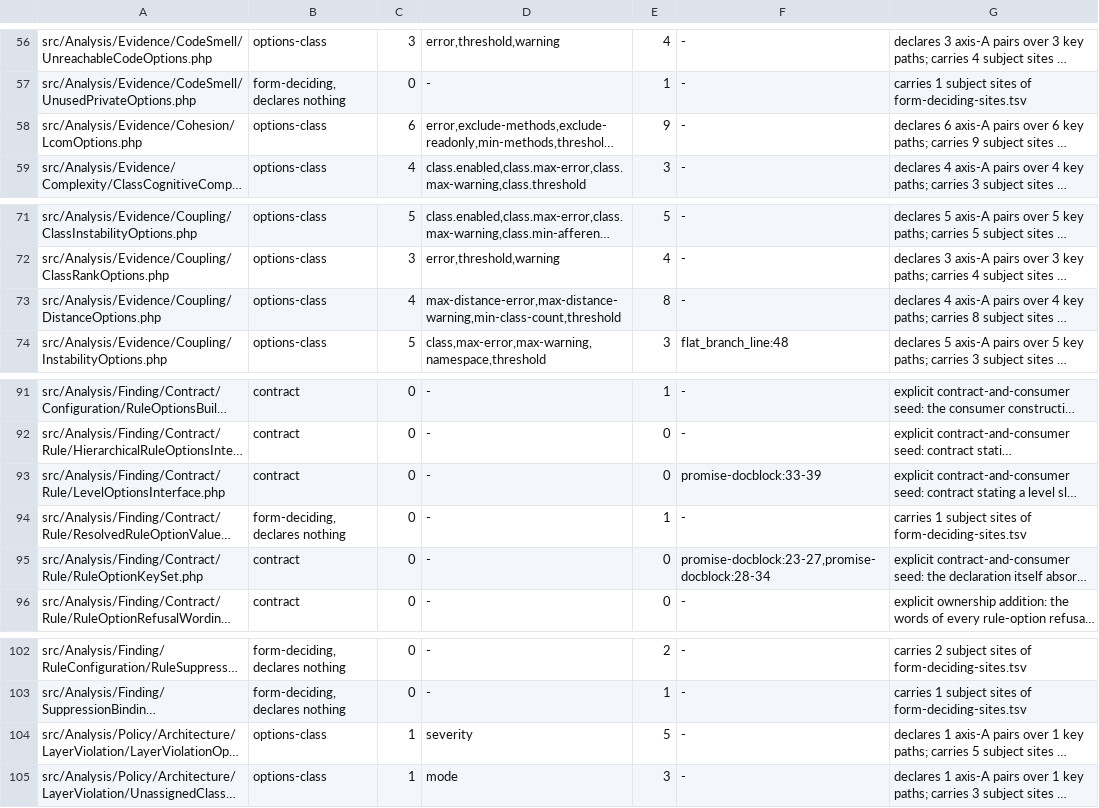
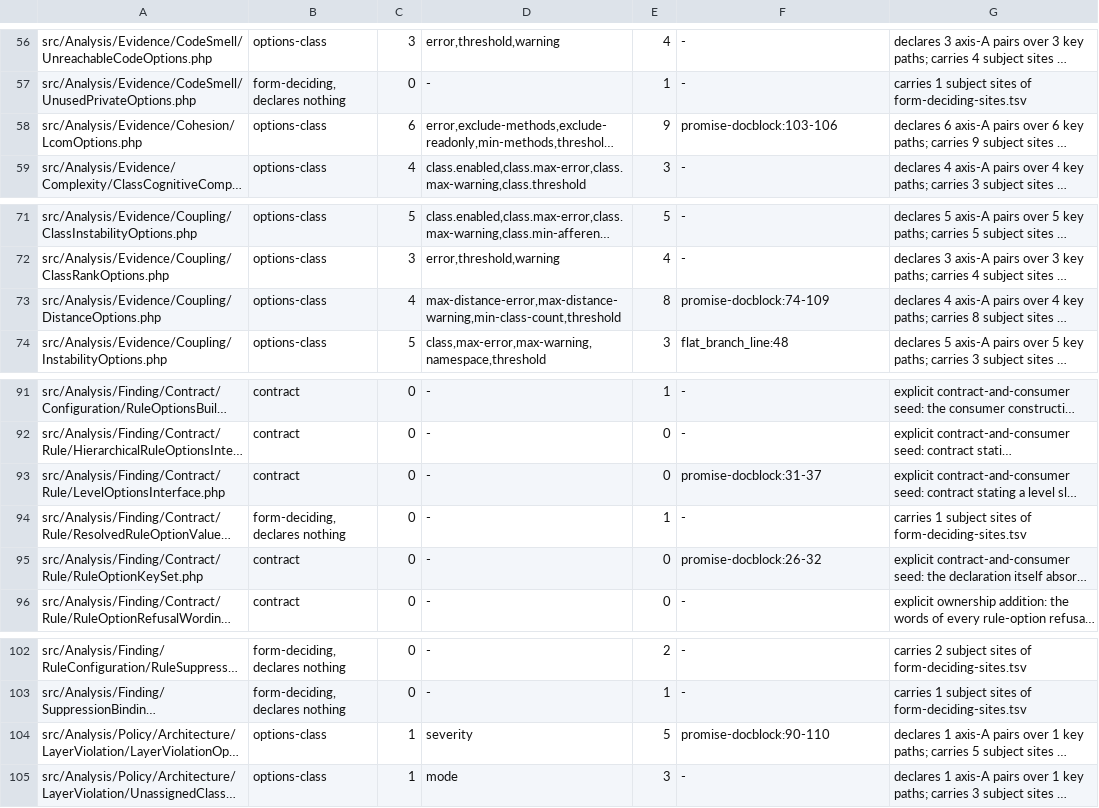
Before and after one commit to qualimetrix/qualimetrix, a TSV file: promise-effect/p1-file-set.tsv, drawn as a sheet; only a part is shown, gaps mark what is left out; long unchanged cells end in …; the diff names each change by its address in the sheet, - before the commit and + after, or states it on an @@ line.

```diff
--- a/promise-effect/p1-file-set.tsv
+++ b/promise-effect/p1-file-set.tsv
-F58: -
+F58: promise-docblock:103-106
-F73: -
+F73: promise-docblock:74-109
-F93: promise-docblock:33-39
+F93: promise-docblock:31-37
-F95: promise-docblock:23-27,promise-docblock:28-34
+F95: promise-docblock:26-32
-F104: -
+F104: promise-docblock:90-110
```
Also changed, not shown: finding-gate/enumeration-renames.tsv, promise-effect/axis-d-envelopes.tsv, 8 other files.
